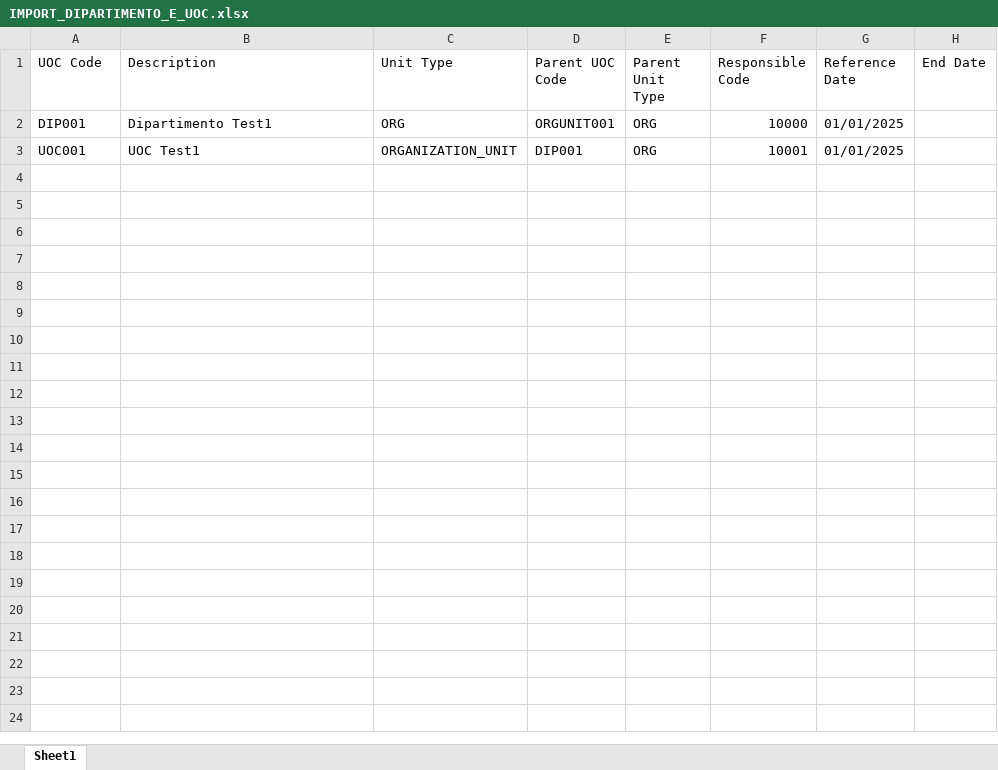
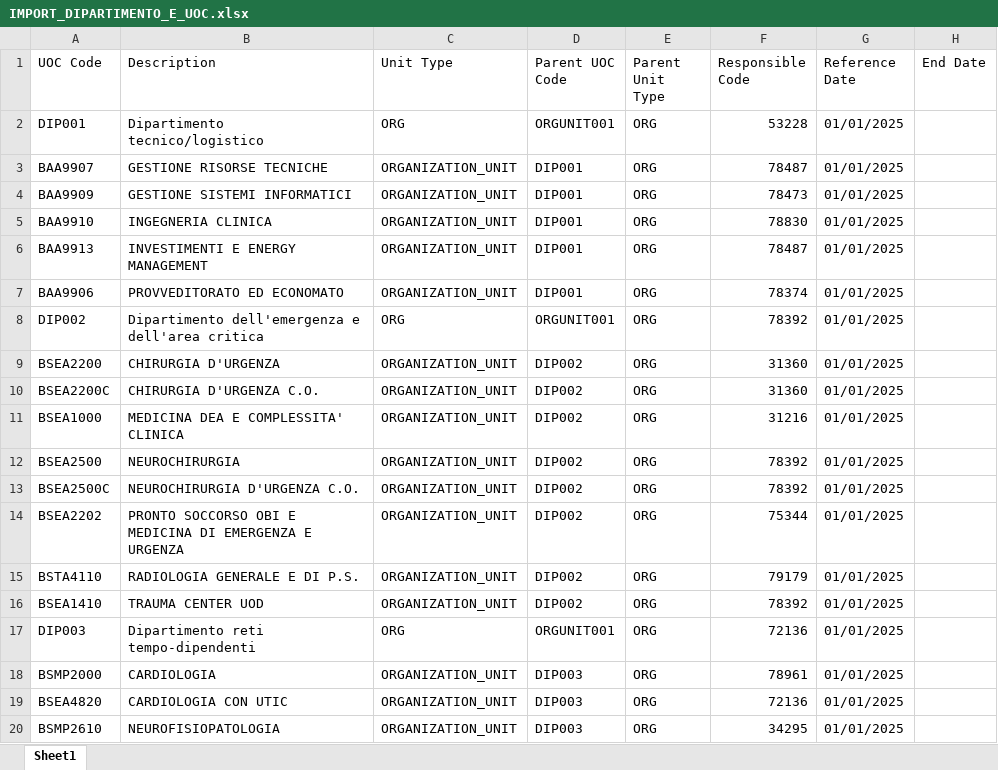
Before and after one commit to umarciano/gzoom-legacy, an Excel workbook: script/templates/IMPORT_DIPARTIMENTO_E_UOC.xlsx, sheet Sheet1, drawn as a sheet; only a part is shown; values as stored, in another font and other column widths than the file's, no borders; table styles not drawn; addresses are those after the commit; the diff covers the shown part only; the diff names each change by its address in the sheet, - before the commit and + after, or states it on an @@ line.

```diff
--- a/script/templates/IMPORT_DIPARTIMENTO_E_UOC.xlsx (sheet Sheet1)
+++ b/script/templates/IMPORT_DIPARTIMENTO_E_UOC.xlsx (sheet Sheet1)
-B2 (Description): Dipartimento Test1
+B2 (Description): Dipartimento tecnico/logistico
-F2 (Responsible Code): 10000
+F2 (Responsible Code): 53228
+row 3: BAA9907 | GESTIONE RISORSE TECNICHE | ORGANIZATION_UNIT | DIP001 | ORG | 78487 | 01/01/2025
+row 4: BAA9909 | GESTIONE SISTEMI INFORMATICI | ORGANIZATION_UNIT | DIP001 | ORG | 78473 | 01/01/2025
-A5 (UOC Code): UOC001
+A5 (UOC Code): BAA9910
-B5 (Description): UOC Test1
+B5 (Description): INGEGNERIA CLINICA
-F5 (Responsible Code): 10001
+F5 (Responsible Code): 78830
+row 6: BAA9913 | INVESTIMENTI E ENERGY MANAGEMENT | ORGANIZATION_UNIT | DIP001 | ORG | 78487 | 01/01/2025
+row 7: BAA9906 | PROVVEDITORATO ED ECONOMATO | ORGANIZATION_UNIT | DIP001 | ORG | 78374 | 01/01/2025
+row 8: DIP002 | Dipartimento dell'emergenza e dell'area critica | ORG | ORGUNIT001 | ORG | 78392 | 01/01/2025
+row 9: BSEA2200 | CHIRURGIA D'URGENZA | ORGANIZATION_UNIT | DIP002 | ORG | 31360 | 01/01/2025
+row 10: BSEA2200C | CHIRURGIA D'URGENZA C.O. | ORGANIZATION_UNIT | DIP002 | ORG | 31360 | 01/01/2025
+row 11: BSEA1000 | MEDICINA DEA E COMPLESSITA' CLINICA | ORGANIZATION_UNIT | DIP002 | ORG | 31216 | 01/01/2025
+row 12: BSEA2500 | NEUROCHIRURGIA | ORGANIZATION_UNIT | DIP002 | ORG | 78392 | 01/01/2025
+row 13: BSEA2500C | NEUROCHIRURGIA D'URGENZA C.O. | ORGANIZATION_UNIT | DIP002 | ORG | 78392 | 01/01/2025
+row 14: BSEA2202 | PRONTO SOCCORSO OBI E MEDICINA DI EMERGENZA E URGENZA | ORGANIZATION_UNIT | DIP002 | ORG | 75344 | 01/01/2025
+row 15: BSTA4110 | RADIOLOGIA GENERALE E DI P.S. | ORGANIZATION_UNIT | DIP002 | ORG | 79179 | 01/01/2025
+row 16: BSEA1410 | TRAUMA CENTER UOD | ORGANIZATION_UNIT | DIP002 | ORG | 78392 | 01/01/2025
+row 17: DIP003 | Dipartimento reti tempo-dipendenti | ORG | ORGUNIT001 | ORG | 72136 | 01/01/2025
+row 18: BSMP2000 | CARDIOLOGIA | ORGANIZATION_UNIT | DIP003 | ORG | 78961 | 01/01/2025
+row 19: BSEA4820 | CARDIOLOGIA CON UTIC | ORGANIZATION_UNIT | DIP003 | ORG | 72136 | 01/01/2025
+row 20: BSMP2610 | NEUROFISIOPATOLOGIA | ORGANIZATION_UNIT | DIP003 | ORG | 34295 | 01/01/2025
```
Also changed, not shown: 132 added rows elsewhere in this sheet, 6 other files.
